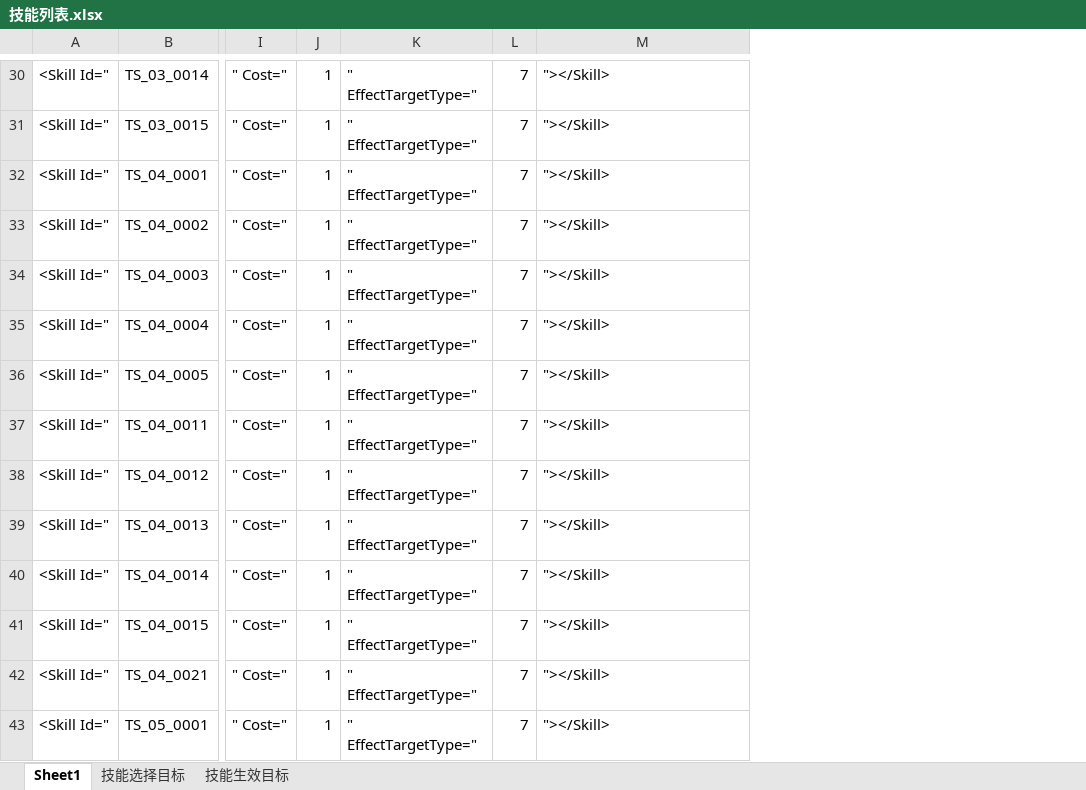
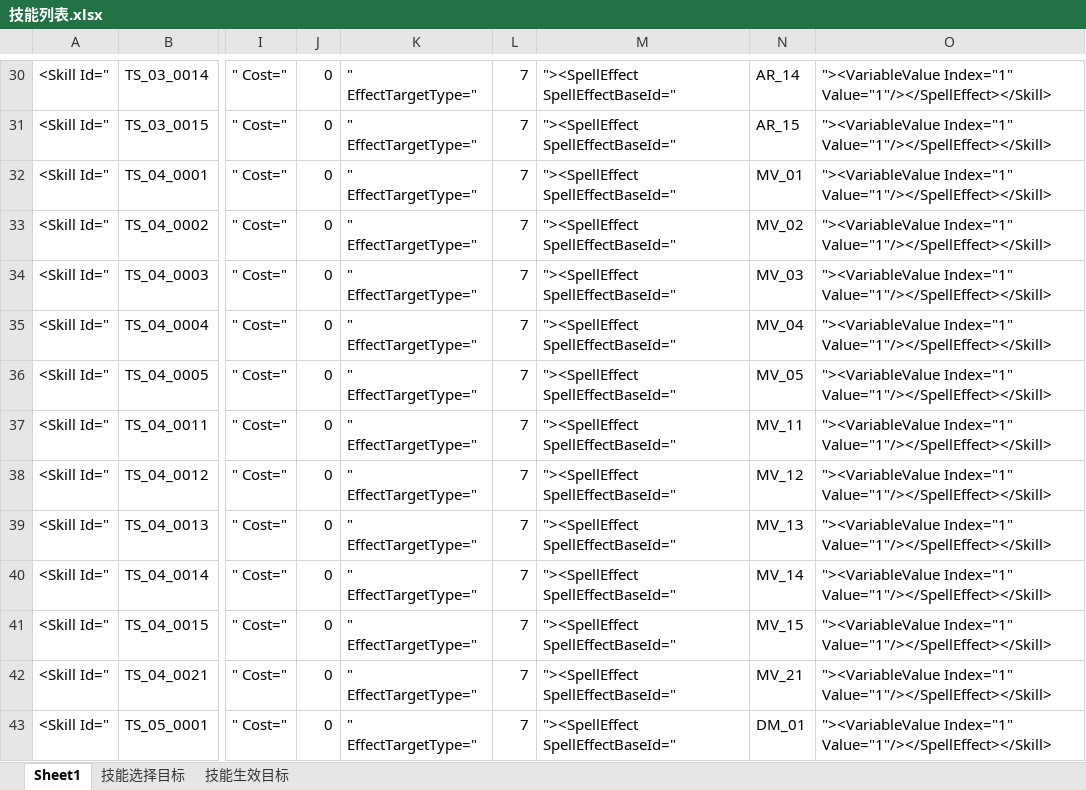
Before and after one commit to UXTOUHOU/TouHouExploding, an Excel workbook: Document/技能列表.xlsx, sheet Sheet1, drawn as a sheet; only a part is shown, gaps mark what is left out; values as stored, in another font and other column widths than the file's, no borders; removed rows and columns are numbered as before the commit, all else as after; the diff covers the shown part only; the diff names each change by its address in the sheet, - before the commit and + after, or states it on an @@ line.

```diff
--- a/Document/技能列表.xlsx (sheet Sheet1)
+++ b/Document/技能列表.xlsx (sheet Sheet1)
-column J, rows 30-43: all 1
+column J, rows 30-43: all 0
+column N, rows 30-43: AR_14 | AR_15 | MV_01 | MV_02 | MV_03 | MV_04 | MV_05 | MV_11 | MV_12 | MV_13 | MV_14 | MV_15 | MV_21 | DM_01
+column O, rows 30-43: all "><VariableValue Index="1" Value="1"/></SpellEffect></Skill>
-M30:M43: "></Skill>
+M30:M43: "><SpellEffect SpellEffectBaseId="
```
Also changed, not shown: 93 added rows and 64 edited cells elsewhere in this sheet, Document/技能效果列表.xlsx, 18 other files.
